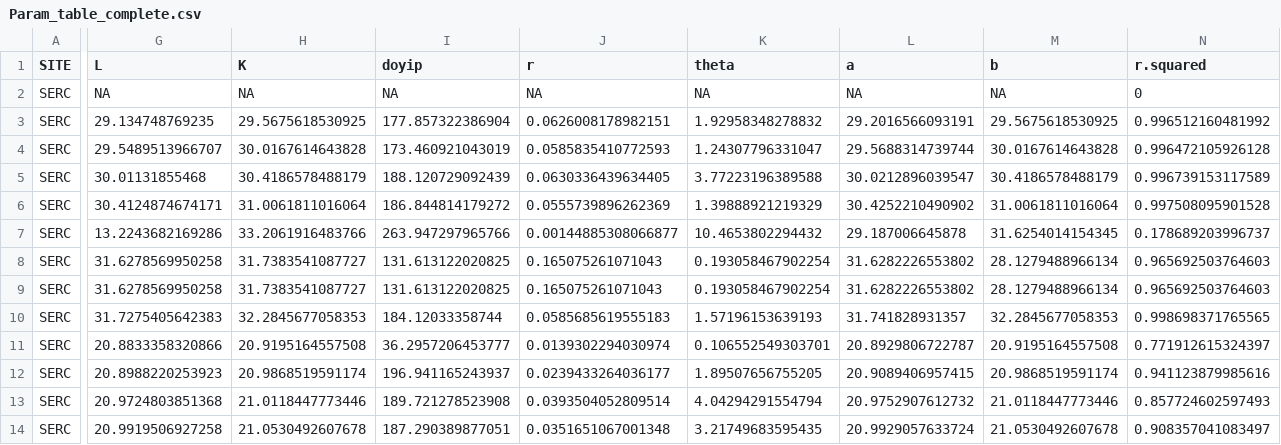
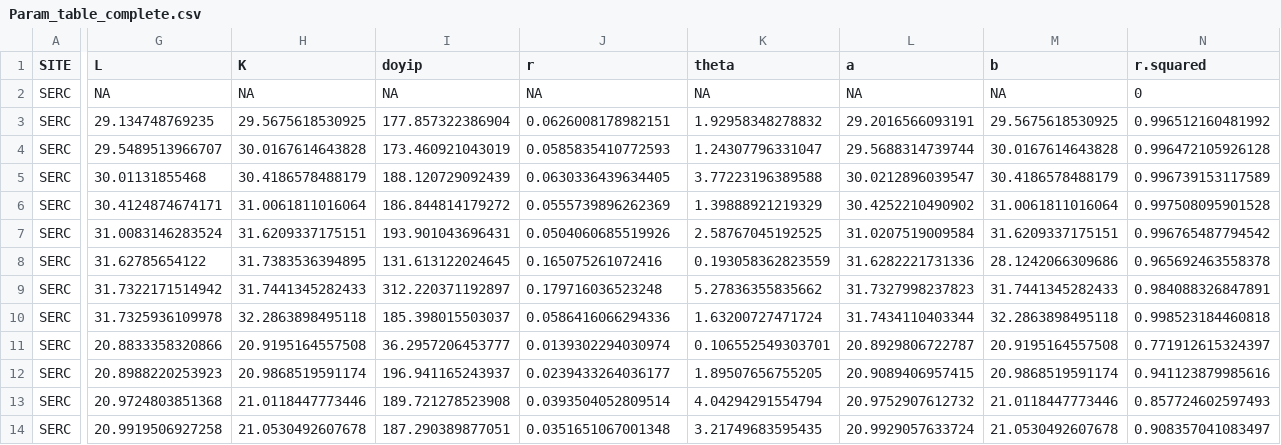
Before and after one commit to seanmcm/RDendrom, a CSV file: Param_table_complete.csv, drawn as a sheet; only a part is shown, gaps mark what is left out; removed rows and columns are numbered as before the commit, all else as after; rows hold the shown columns only; the diff covers the shown part only; the diff names each change by its address in the sheet, - before the commit and + after, or states it on an @@ line.

Commit message:
fix data again and bug in optimize for new bands

```diff
--- a/Param_table_complete.csv
+++ b/Param_table_complete.csv
-row 7: SERC | 13.2243682169286 | 33.2061916483766 | 263.947297965766 | 0.00144885308066877 | 10.4653802294432 | 29.187006645878 | 31.6254014154345 | 0.178689203996737
+row 7: SERC | 31.0083146283524 | 31.6209337175151 | 193.901043696431 | 0.0504060685519926 | 2.58767045192525 | 31.0207519009584 | 31.6209337175151 | 0.996765487794542
-G8 (L): 31.6278569950258
+G8 (L): 31.62785654122
-H8 (K): 31.7383541087727
+H8 (K): 31.7383536394895
-I8 (doyip): 131.613122020825
+I8 (doyip): 131.613122024645
-J8 (r): 0.165075261071043
+J8 (r): 0.165075261072416
-K8 (theta): 0.193058467902254
+K8 (theta): 0.193058362823559
-L8 (a): 31.6282226553802
+L8 (a): 31.6282221731336
-M8 (b): 28.1279488966134
+M8 (b): 28.1242066309686
-N8 (r.squared): 0.965692503764603
+N8 (r.squared): 0.965692463558378
-row 9: SERC | 31.6278569950258 | 31.7383541087727 | 131.613122020825 | 0.165075261071043 | 0.193058467902254 | 31.6282226553802 | 28.1279488966134 | 0.965692503764603
+row 9: SERC | 31.7322171514942 | 31.7441345282433 | 312.220371192897 | 0.179716036523248 | 5.27836355835662 | 31.7327998237823 | 31.7441345282433 | 0.984088326847891
-G10 (L): 31.7275405642383
+G10 (L): 31.7325936109978
-H10 (K): 32.2845677058353
+H10 (K): 32.2863898495118
-I10 (doyip): 184.12033358744
+I10 (doyip): 185.398015503037
-J10 (r): 0.0585685619555183
+J10 (r): 0.0586416066294336
-K10 (theta): 1.57196153639193
+K10 (theta): 1.63200727471724
-L10 (a): 31.741828931357
+L10 (a): 31.7434110403344
-M10 (b): 32.2845677058353
+M10 (b): 32.2863898495118
-N10 (r.squared): 0.998698371765565
+N10 (r.squared): 0.998523184460818
```
Also changed, not shown: 22 edited cells elsewhere in this file, Param_table.csv, 10 other files.
